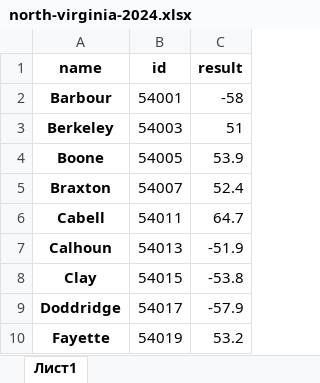
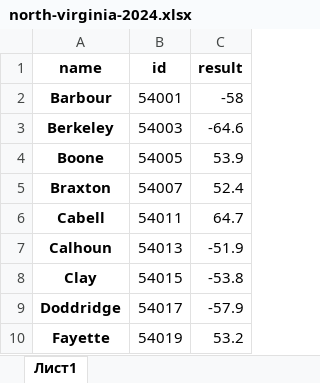
Before and after one commit to Sibdroid/blue-montana, an Excel workbook: north-virginia-2024.xlsx, sheet Лист1, drawn as a sheet; only a part is shown; values as stored, in another font and other column widths than the file's, no borders; the diff names each change by its address in the sheet, - before the commit and + after, or states it on an @@ line.

```diff
--- a/north-virginia-2024.xlsx (sheet Лист1)
+++ b/north-virginia-2024.xlsx (sheet Лист1)
-C3 (result): 51
+C3 (result): -64.6
```
Also changed, not shown: 1 other file.
